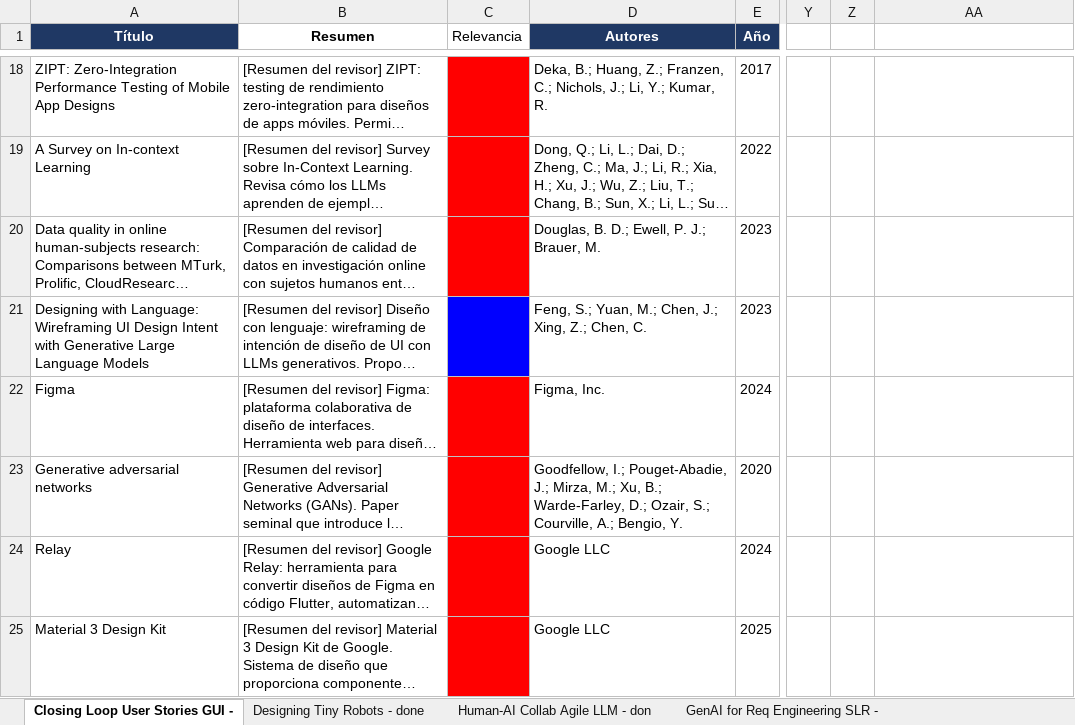
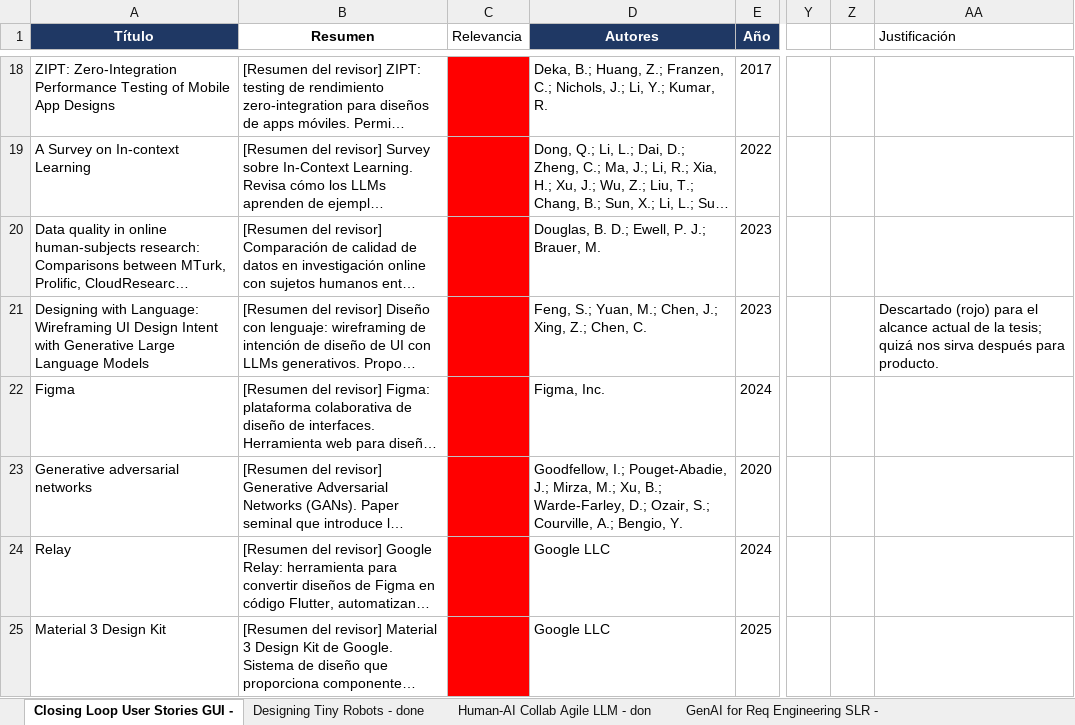
Before and after one commit to vickychappuis/Tesis, an Excel workbook: sprint 9/01_backward_snowballing_clasificado.xlsx, sheet Closing Loop User Stories GUI -, drawn as a sheet; only a part is shown, gaps mark what is left out; long unchanged cells end in …; values as stored, in another font and other column widths than the file's, no borders; charts and pictures not drawn; the diff covers the shown part only; the diff names each change by its address in the sheet, - before the commit and + after, or states it on an @@ line.

```diff
--- a/sprint 9/01_backward_snowballing_clasificado.xlsx (sheet Closing Loop User Stories GUI -)
+++ b/sprint 9/01_backward_snowballing_clasificado.xlsx (sheet Closing Loop User Stories GUI -)
-AA1: (empty)
+AA1: Justificación
-C21 fill: #0000FF
+C21 fill: #FF0000
-AA21 (Justificación): (empty)
+AA21 (Justificación): Descartado (rojo) para el alcance actual de la tesis; quizá nos sirva después para producto.
```
Also changed, not shown: 2 edited cells and cell formats elsewhere in this sheet, sheet Requirements All You Need EUSE, sheet GenAI for RE State-of-Art - don, charts or pictures, sprint 9/02_forward_snowballing_clasificado.xlsx.
